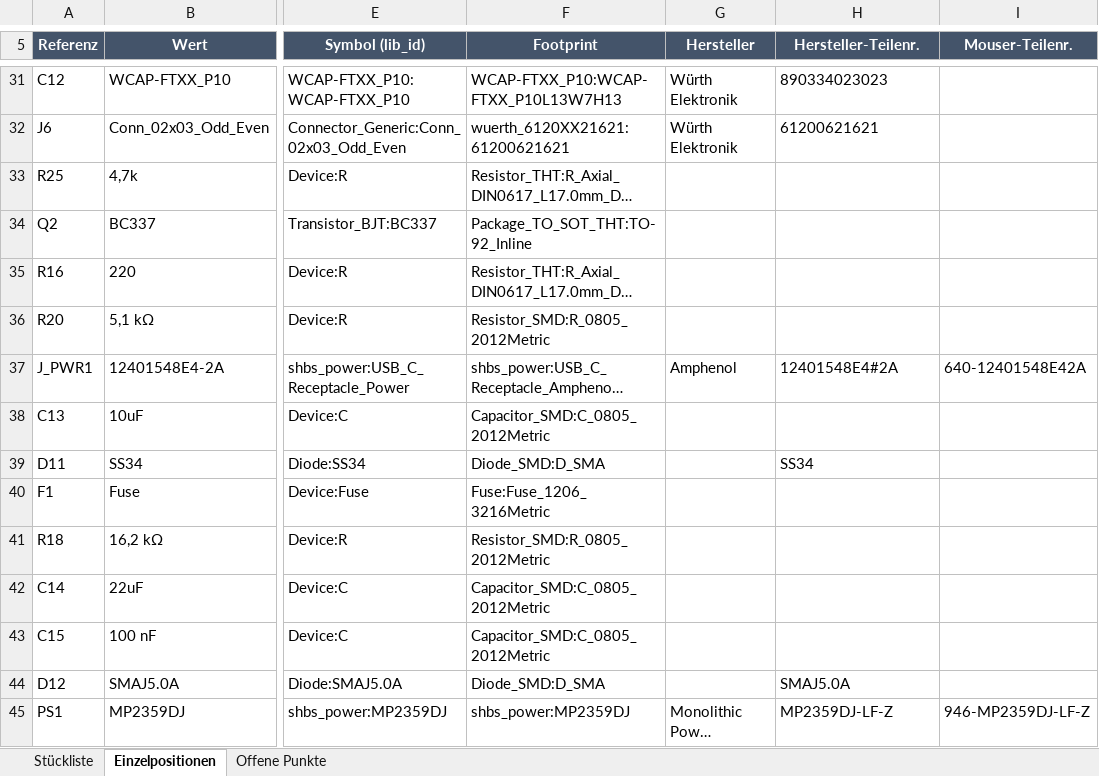
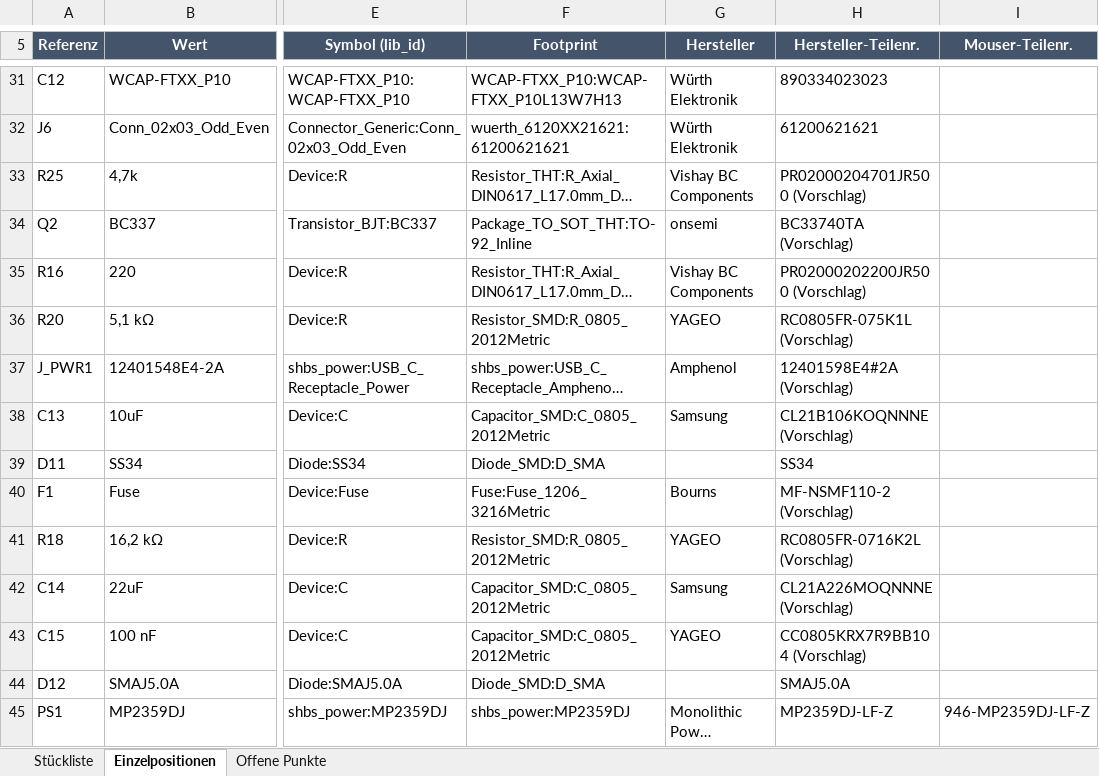
Before and after one commit to StefanZott/SmartHomeSystemBasisStation, an Excel workbook: tmp/report/2026-09-22_stueckliste-basisstation.xlsx, sheet Einzelpositionen, drawn as a sheet; only a part is shown, gaps mark what is left out; long unchanged cells end in …; values as stored, in another font and other column widths than the file's, no borders; the diff covers the shown part only; the diff names each change by its address in the sheet, - before the commit and + after, or states it on an @@ line.

```diff
--- a/tmp/report/2026-09-22_stueckliste-basisstation.xlsx (sheet Einzelpositionen)
+++ b/tmp/report/2026-09-22_stueckliste-basisstation.xlsx (sheet Einzelpositionen)
-G33 (Hersteller): (empty)
+G33 (Hersteller): Vishay BC Components
-H33 (Hersteller-Teilenr.): (empty)
+H33 (Hersteller-Teilenr.): PR02000204701JR500 (Vorschlag)
-G34 (Hersteller): (empty)
+G34 (Hersteller): onsemi
-H34 (Hersteller-Teilenr.): (empty)
+H34 (Hersteller-Teilenr.): BC33740TA (Vorschlag)
-G35 (Hersteller): (empty)
+G35 (Hersteller): Vishay BC Components
-H35 (Hersteller-Teilenr.): (empty)
+H35 (Hersteller-Teilenr.): PR02000202200JR500 (Vorschlag)
-G36 (Hersteller): (empty)
+G36 (Hersteller): YAGEO
-H36 (Hersteller-Teilenr.): (empty)
+H36 (Hersteller-Teilenr.): RC0805FR-075K1L (Vorschlag)
-H37 (Hersteller-Teilenr.): 12401548E4#2A
+H37 (Hersteller-Teilenr.): 12401598E4#2A (Vorschlag)
-I37 (Mouser-Teilenr.): 640-12401548E42A
+I37 (Mouser-Teilenr.): (empty)
-G38 (Hersteller): (empty)
+G38 (Hersteller): Samsung
-H38 (Hersteller-Teilenr.): (empty)
+H38 (Hersteller-Teilenr.): CL21B106KOQNNNE (Vorschlag)
-G40 (Hersteller): (empty)
+G40 (Hersteller): Bourns
-H40 (Hersteller-Teilenr.): (empty)
+H40 (Hersteller-Teilenr.): MF-NSMF110-2 (Vorschlag)
-G41 (Hersteller): (empty)
+G41 (Hersteller): YAGEO
-H41 (Hersteller-Teilenr.): (empty)
+H41 (Hersteller-Teilenr.): RC0805FR-0716K2L (Vorschlag)
-G42 (Hersteller): (empty)
+G42 (Hersteller): Samsung
-H42 (Hersteller-Teilenr.): (empty)
+H42 (Hersteller-Teilenr.): CL21A226MOQNNNE (Vorschlag)
-G43 (Hersteller): (empty)
+G43 (Hersteller): YAGEO
-H43 (Hersteller-Teilenr.): (empty)
+H43 (Hersteller-Teilenr.): CC0805KRX7R9BB104 (Vorschlag)
```
Also changed, not shown: 100 edited cells elsewhere in this sheet, sheet Stückliste, sheet Offene Punkte, 7 other files.
